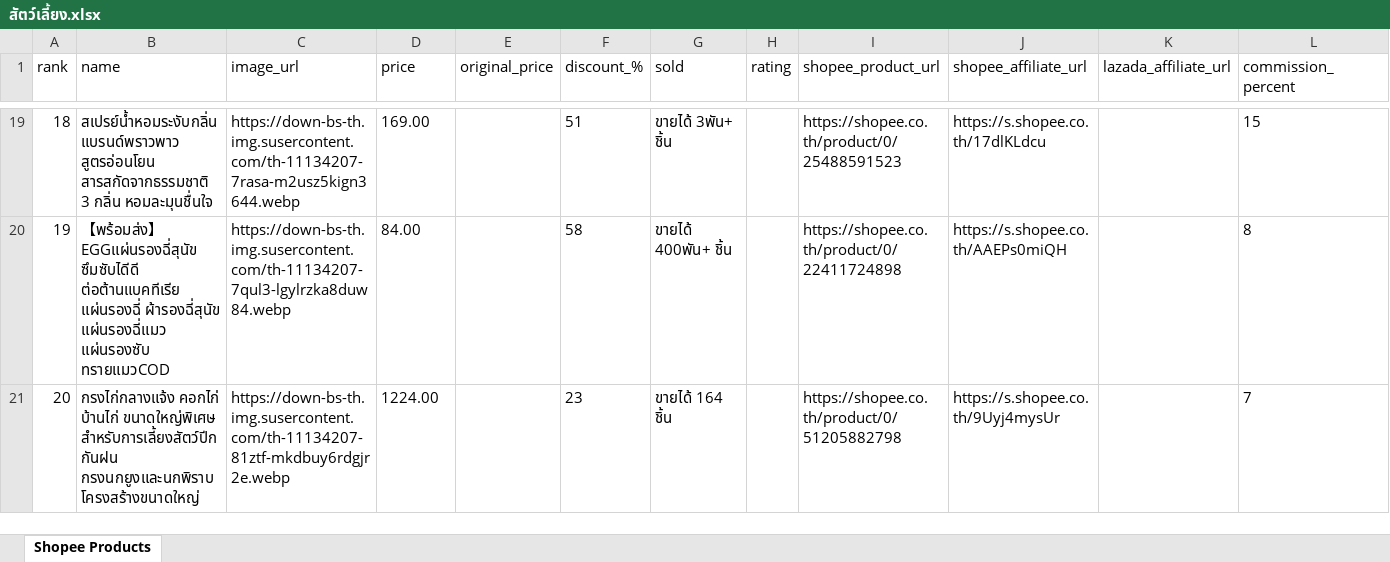
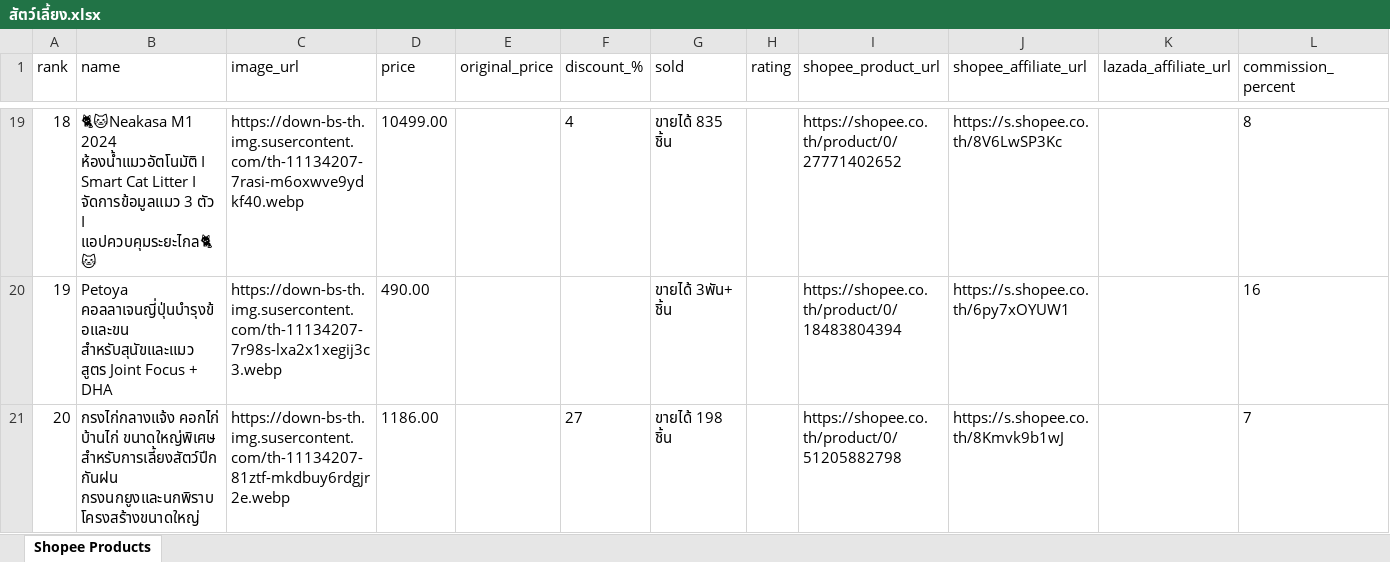
Before and after one commit to tongono-creator/somtam-facebook-page, an Excel workbook: affiliate_data/สัตว์เลี้ยง.xlsx, sheet Shopee Products, drawn as a sheet; only a part is shown, gaps mark what is left out; values as stored, in another font and other column widths than the file's, no borders; the diff covers the shown part only; the diff names each change by its address in the sheet, - before the commit and + after, or states it on an @@ line.

```diff
--- a/affiliate_data/สัตว์เลี้ยง.xlsx (sheet Shopee Products)
+++ b/affiliate_data/สัตว์เลี้ยง.xlsx (sheet Shopee Products)
-B19 (name): สเปรย์น้ำหอมระงับกลิ่น แบรนด์พราวพาว สูตรอ่อนโยน สารสกัดจากธรรมชาติ 3 กลิ่น หอมละมุนชื่นใจ
+B19 (name): 🐈🐱Neakasa M1 2024 ห้องน้ำแมวอัตโนมัติ I Smart Cat Litter I จัดการข้อมูลแมว 3 ตัว I แอปควบคุมระยะไกล🐈🐱
-C19 (image_url): https://down-bs-th.img.susercontent.com/th-11134207-7rasa-m2usz5kign3644.webp
+C19 (image_url): https://down-bs-th.img.susercontent.com/th-11134207-7rasi-m6oxwve9ydkf40.webp
-D19 (price): 169.00
+D19 (price): 10499.00
-F19 (discount_%): 51
+F19 (discount_%): 4
-G19 (sold): ขายได้ 3พัน+ ชิ้น
+G19 (sold): ขายได้ 835 ชิ้น
-I19 (shopee_product_url): https://shopee.co.th/product/0/25488591523
+I19 (shopee_product_url): https://shopee.co.th/product/0/27771402652
-J19 (shopee_affiliate_url): https://s.shopee.co.th/17dlKLdcu
+J19 (shopee_affiliate_url): https://s.shopee.co.th/8V6LwSP3Kc
-L19 (commission_percent): 15
+L19 (commission_percent): 8
-B20 (name): 【พร้อมส่ง】 EGGแผ่นรองฉี่สุนัข ซึมซับไดีดี ต่อต้านแบคทีเรีย แผ่นรองฉี่ ผ้ารองฉี่สุนัข แผ่นรองฉี่แมว แผ่นรองซับ ทรายแมวCOD
+B20 (name): Petoya คอลลาเจนญี่ปุ่นบำรุงข้อและขน สำหรับสุนัขและแมว สูตร Joint Focus + DHA
-C20 (image_url): https://down-bs-th.img.susercontent.com/th-11134207-7qul3-lgylrzka8duw84.webp
+C20 (image_url): https://down-bs-th.img.susercontent.com/th-11134207-7r98s-lxa2x1xegij3c3.webp
-D20 (price): 84.00
+D20 (price): 490.00
-F20 (discount_%): 58
+F20 (discount_%): (empty)
-G20 (sold): ขายได้ 400พัน+ ชิ้น
+G20 (sold): ขายได้ 3พัน+ ชิ้น
-I20 (shopee_product_url): https://shopee.co.th/product/0/22411724898
+I20 (shopee_product_url): https://shopee.co.th/product/0/18483804394
-J20 (shopee_affiliate_url): https://s.shopee.co.th/AAEPs0miQH
+J20 (shopee_affiliate_url): https://s.shopee.co.th/6py7xOYUW1
-L20 (commission_percent): 8
+L20 (commission_percent): 16
-D21 (price): 1224.00
+D21 (price): 1186.00
-F21 (discount_%): 23
+F21 (discount_%): 27
-G21 (sold): ขายได้ 164 ชิ้น
+G21 (sold): ขายได้ 198 ชิ้น
-J21 (shopee_affiliate_url): https://s.shopee.co.th/9Uyj4mysUr
+J21 (shopee_affiliate_url): https://s.shopee.co.th/8Kmvk9b1wJ
```
Also changed, not shown: 126 edited cells elsewhere in this sheet, affiliate_data/สินค้าขายดี.xlsx, affiliate_data/อาหารและเครื่องดื่ม.xlsx, 3 other files.
